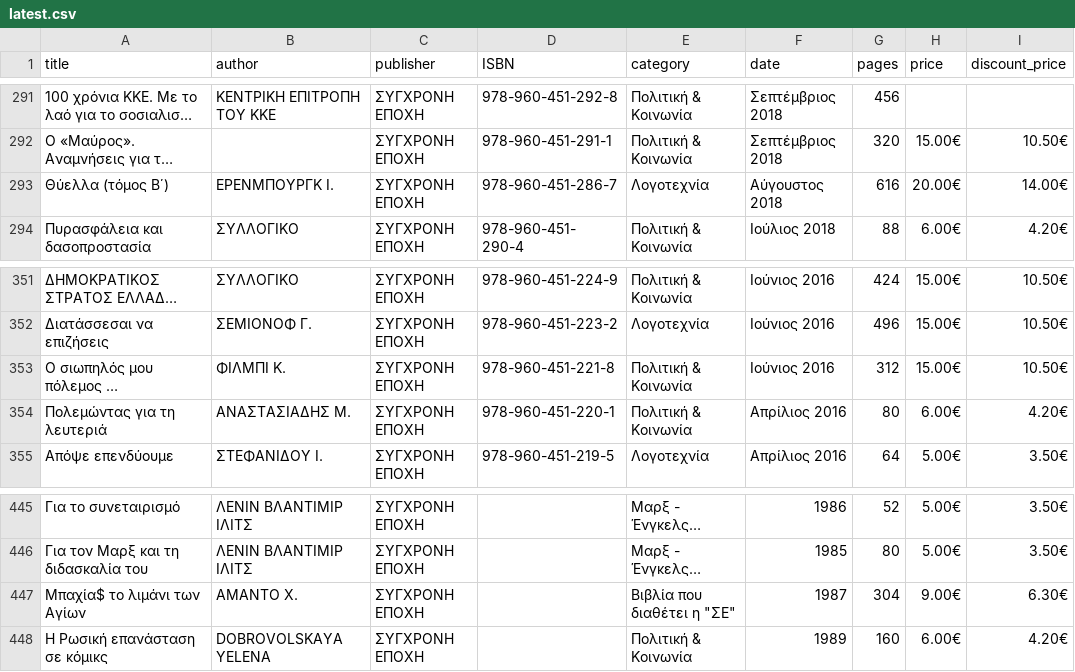
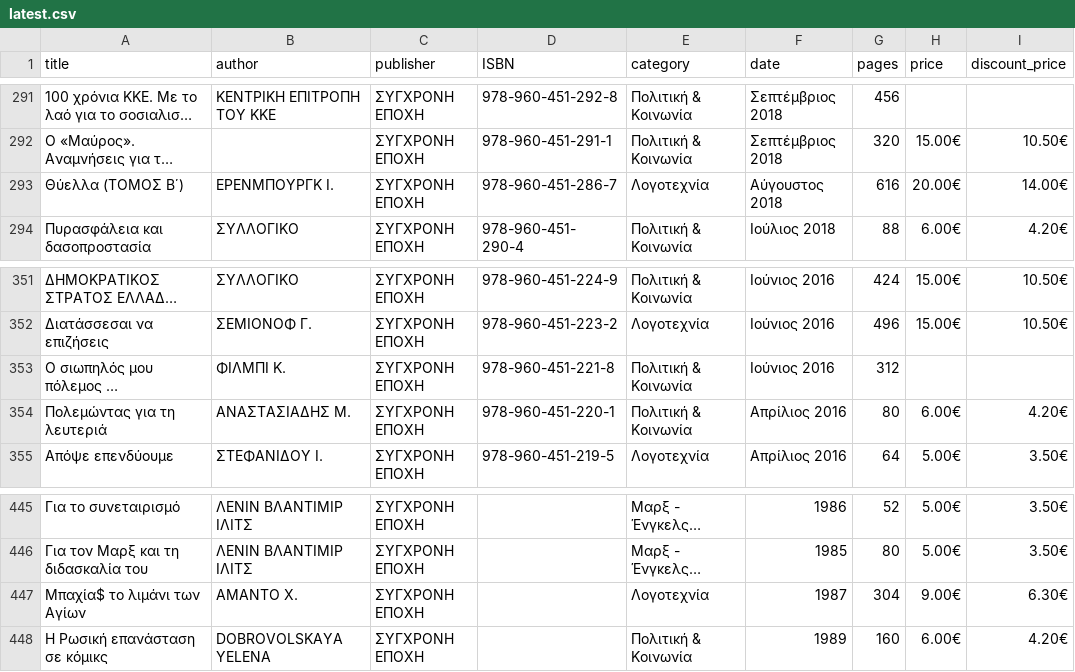
Before and after one commit to AppTesterMC/sep-books-catalog, a CSV file: data/latest.csv, drawn as a sheet; only a part is shown, gaps mark what is left out; long unchanged cells end in …; the diff names each change by its address in the sheet, - before the commit and + after, or states it on an @@ line.

```diff
--- a/data/latest.csv
+++ b/data/latest.csv
-A293 (title): Θύελλα (τόμος Β΄)
+A293 (title): Θύελλα (ΤΟΜΟΣ Β΄)
-H353 (price): 15.00€
+H353 (price): (empty)
-I353 (discount_price): 10.50€
+I353 (discount_price): (empty)
-E447 (category): Bιβλία που διαθέτει η "ΣE"
+E447 (category): Λογοτεχνία
```
Also changed, not shown: 2 other files.
